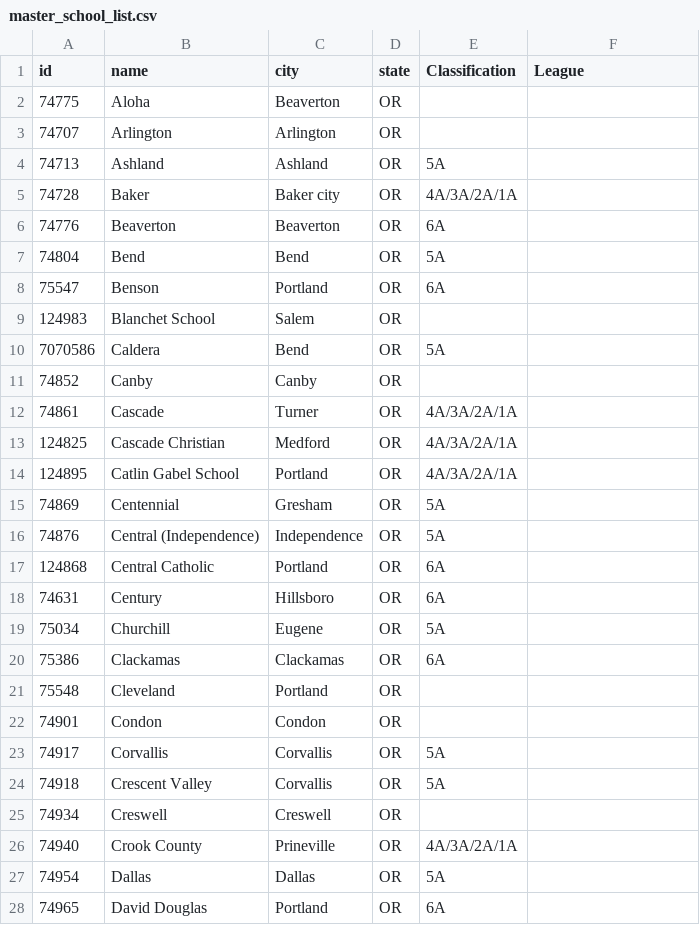
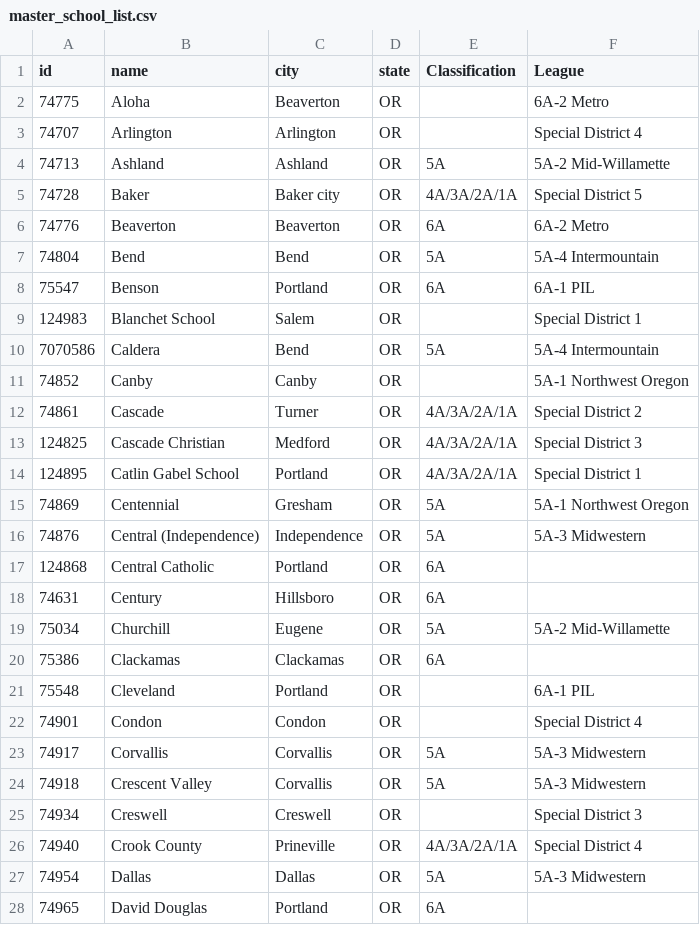
Before and after one commit to quarterback/or-tennis-data, a CSV file: master_school_list.csv, drawn as a sheet; only a part is shown; the diff covers the shown part only.

```diff
--- a/master_school_list.csv
+++ b/master_school_list.csv
@@ -1,28 +1,28 @@
 id,name,city,state,Classification,League
-74775,Aloha,Beaverton,OR,,
-74707,Arlington,Arlington,OR,,
-74713,Ashland,Ashland,OR,5A,
-74728,Baker,Baker city,OR,4A/3A/2A/1A,
-74776,Beaverton,Beaverton,OR,6A,
-74804,Bend,Bend,OR,5A,
-75547,Benson,Portland,OR,6A,
-124983,Blanchet School,Salem,OR,,
-7070586,Caldera,Bend,OR,5A,
-74852,Canby,Canby,OR,,
-74861,Cascade,Turner,OR,4A/3A/2A/1A,
-124825,Cascade Christian,Medford,OR,4A/3A/2A/1A,
-124895,Catlin Gabel School,Portland,OR,4A/3A/2A/1A,
-74869,Centennial,Gresham,OR,5A,
-74876,Central (Independence),Independence,OR,5A,
+74775,Aloha,Beaverton,OR,,6A-2 Metro
+74707,Arlington,Arlington,OR,,Special District 4
+74713,Ashland,Ashland,OR,5A,5A-2 Mid-Willamette
+74728,Baker,Baker city,OR,4A/3A/2A/1A,Special District 5
+74776,Beaverton,Beaverton,OR,6A,6A-2 Metro
+74804,Bend,Bend,OR,5A,5A-4 Intermountain
+75547,Benson,Portland,OR,6A,6A-1 PIL
+124983,Blanchet School,Salem,OR,,Special District 1
+7070586,Caldera,Bend,OR,5A,5A-4 Intermountain
+74852,Canby,Canby,OR,,5A-1 Northwest Oregon
+74861,Cascade,Turner,OR,4A/3A/2A/1A,Special District 2
+124825,Cascade Christian,Medford,OR,4A/3A/2A/1A,Special District 3
+124895,Catlin Gabel School,Portland,OR,4A/3A/2A/1A,Special District 1
+74869,Centennial,Gresham,OR,5A,5A-1 Northwest Oregon
+74876,Central (Independence),Independence,OR,5A,5A-3 Midwestern
 124868,Central Catholic,Portland,OR,6A,
 74631,Century,Hillsboro,OR,6A,
-75034,Churchill,Eugene,OR,5A,
+75034,Churchill,Eugene,OR,5A,5A-2 Mid-Willamette
 75386,Clackamas,Clackamas,OR,6A,
-75548,Cleveland,Portland,OR,,
-74901,Condon,Condon,OR,,
-74917,Corvallis,Corvallis,OR,5A,
-74918,Crescent Valley,Corvallis,OR,5A,
-74934,Creswell,Creswell,OR,,
-74940,Crook County,Prineville,OR,4A/3A/2A/1A,
-74954,Dallas,Dallas,OR,5A,
+75548,Cleveland,Portland,OR,,6A-1 PIL
+74901,Condon,Condon,OR,,Special District 4
+74917,Corvallis,Corvallis,OR,5A,5A-3 Midwestern
+74918,Crescent Valley,Corvallis,OR,5A,5A-3 Midwestern
+74934,Creswell,Creswell,OR,,Special District 3
+74940,Crook County,Prineville,OR,4A/3A/2A/1A,Special District 4
+74954,Dallas,Dallas,OR,5A,5A-3 Midwestern
 74965,David Douglas,Portland,OR,6A,
```
Also changed, not shown: 75 edited cells elsewhere in this file, 3 other files.
